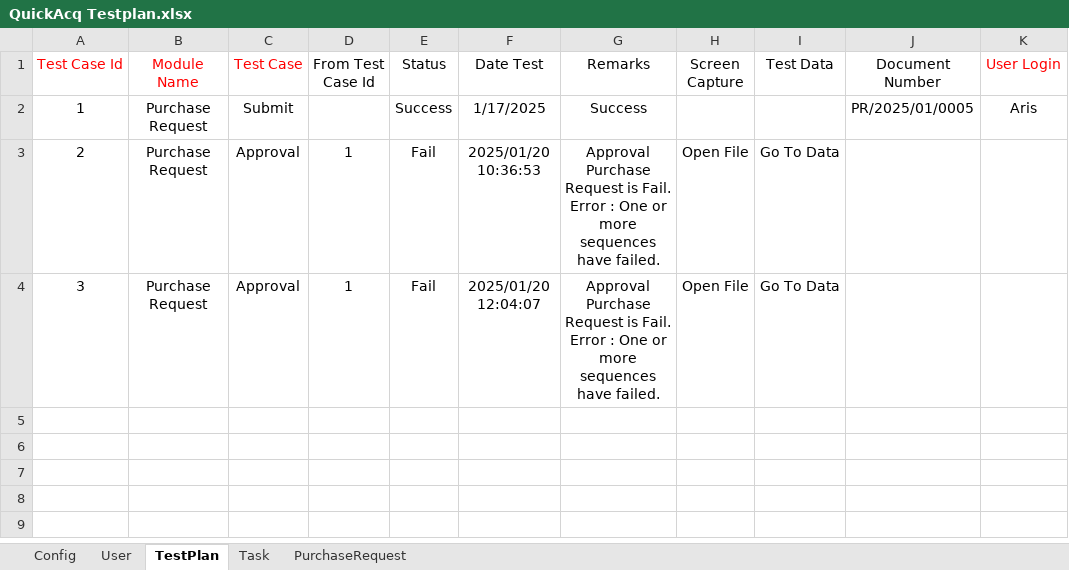
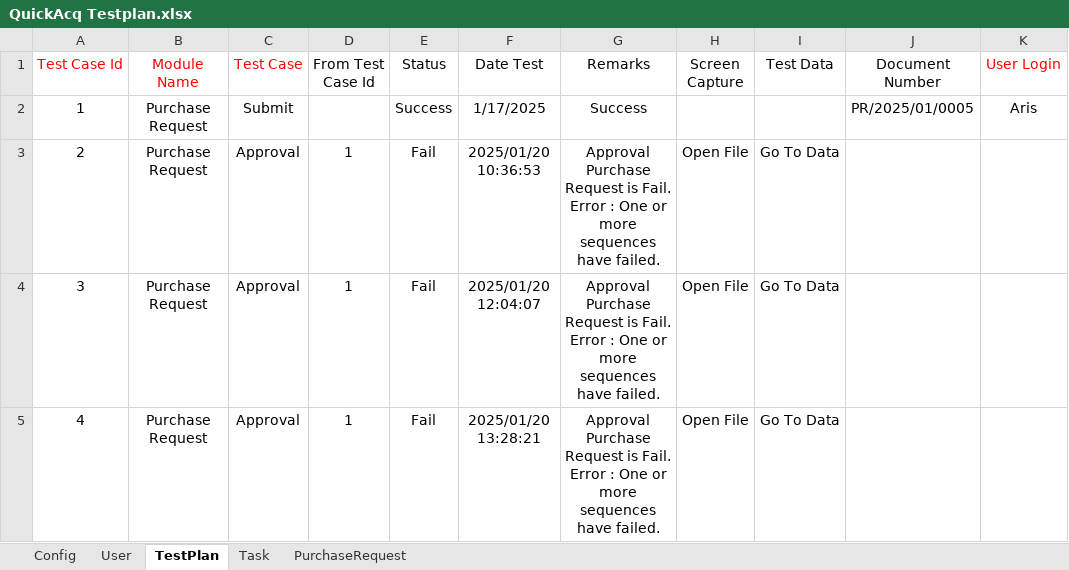
Before and after one commit to Matcha7007/LatihanSelenium, an Excel workbook: Resources/QuickAcq Testplan.xlsx, sheet TestPlan, drawn as a sheet; values as stored, in another font and other column widths than the file's, no borders; the diff names each change by its address in the sheet, - before the commit and + after, or states it on an @@ line.

```diff
--- a/Resources/QuickAcq Testplan.xlsx (sheet TestPlan)
+++ b/Resources/QuickAcq Testplan.xlsx (sheet TestPlan)
+row 5: 4 | Purchase Request | Approval | 1 | Fail | 2025/01/20 13:28:21 | Approval Purchase Request is Fail. Error : One or more sequences have failed. | Open File | Go To Data
```
Also changed, not shown: sheet Task, 6 other files.
